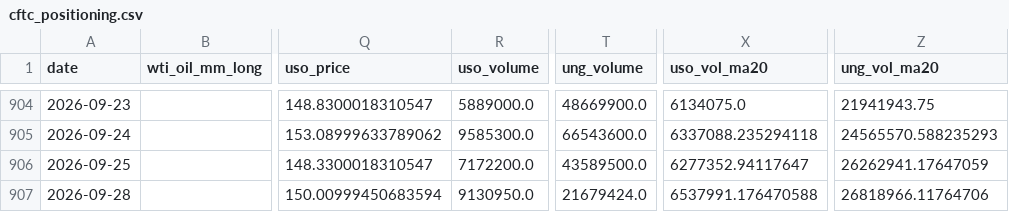
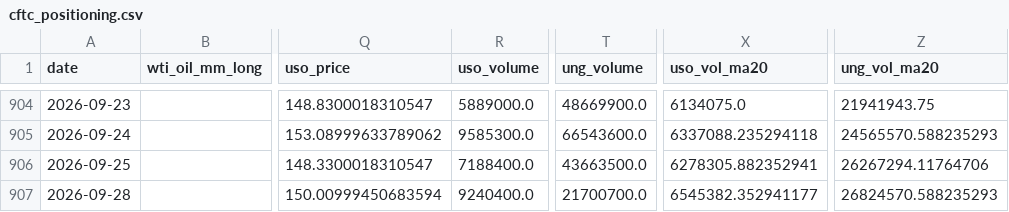
Before and after one commit to ela113arm-arch/macro-data-tracker, a CSV file: data/cftc_positioning.csv, drawn as a sheet; only a part is shown, gaps mark what is left out; the diff names each change by its address in the sheet, - before the commit and + after, or states it on an @@ line.

```diff
--- a/data/cftc_positioning.csv
+++ b/data/cftc_positioning.csv
-R906 (uso_volume): 7172200.0
+R906 (uso_volume): 7188400.0
-T906 (ung_volume): 43589500.0
+T906 (ung_volume): 43663500.0
-X906 (uso_vol_ma20): 6277352.94117647
+X906 (uso_vol_ma20): 6278305.882352941
-Z906 (ung_vol_ma20): 26262941.17647059
+Z906 (ung_vol_ma20): 26267294.11764706
-R907 (uso_volume): 9130950.0
+R907 (uso_volume): 9240400.0
-T907 (ung_volume): 21679424.0
+T907 (ung_volume): 21700700.0
-X907 (uso_vol_ma20): 6537991.176470588
+X907 (uso_vol_ma20): 6545382.352941177
-Z907 (ung_vol_ma20): 26818966.11764706
+Z907 (ung_vol_ma20): 26824570.588235293
```
Also changed, not shown: data/baltic_dry.csv, data/cot_wti_brent_merged.csv, 17 other files.
